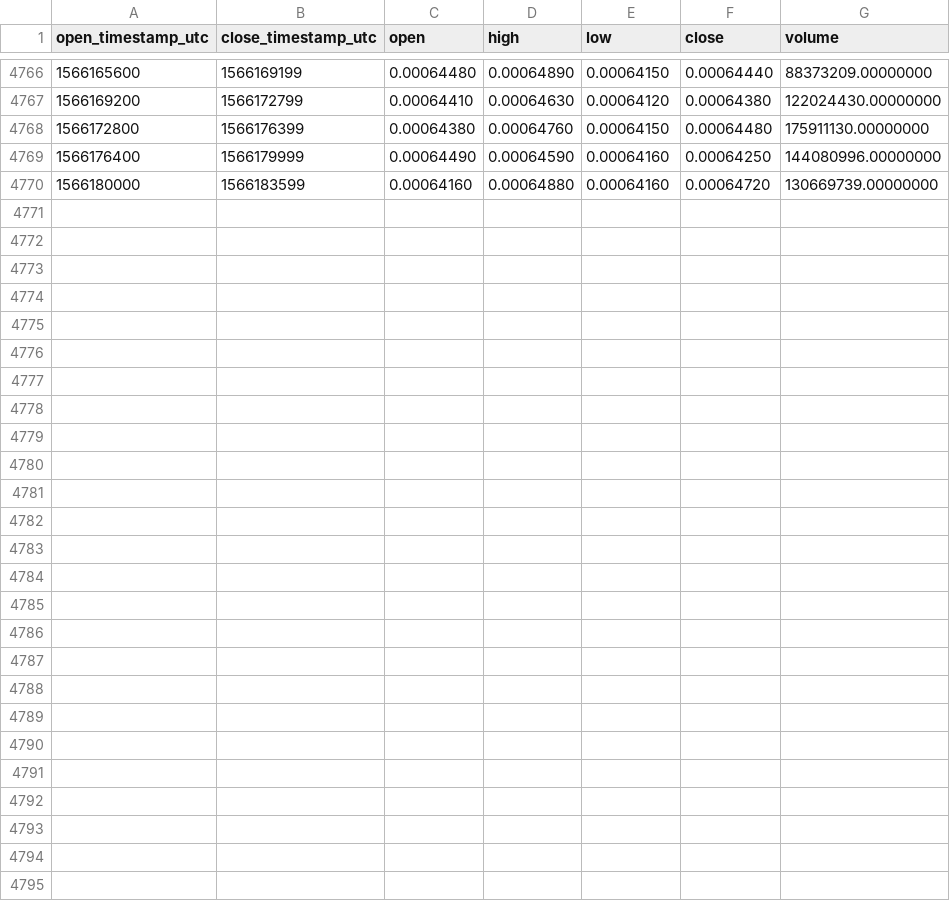
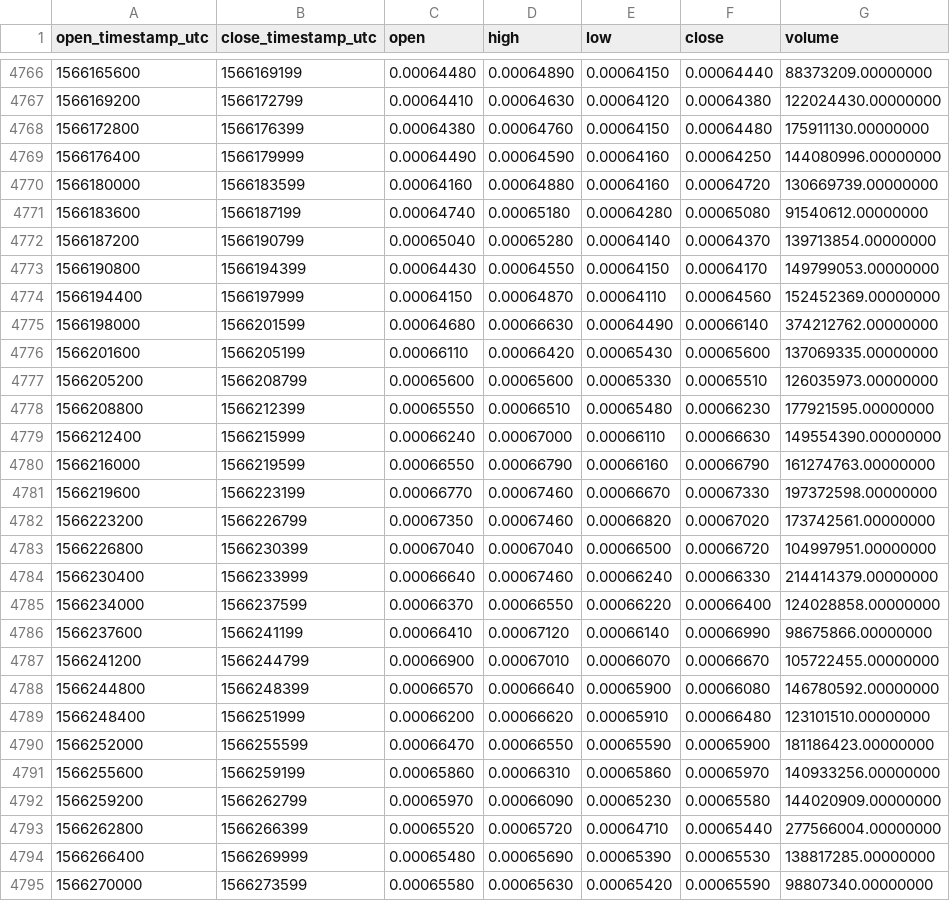
Before and after one commit to cryptobigbro/binance-BTTUSDT, a CSV file: binance-BTTUSDT-1h.csv, drawn as a sheet; only a part is shown, gaps mark what is left out.

Commit message:
Update OHLCV data.

```diff
--- a/binance-BTTUSDT-1h.csv
+++ b/binance-BTTUSDT-1h.csv
@@ -4770 +4770,26 @@ open_timestamp_utc,close_timestamp_utc,open,high,low,close,volume
 1566180000,1566183599,0.00064160,0.00064880,0.00064160,0.00064720,130669739.00000000
+1566183600,1566187199,0.00064740,0.00065180,0.00064280,0.00065080,91540612.00000000
+1566187200,1566190799,0.00065040,0.00065280,0.00064140,0.00064370,139713854.00000000
+1566190800,1566194399,0.00064430,0.00064550,0.00064150,0.00064170,149799053.00000000
+1566194400,1566197999,0.00064150,0.00064870,0.00064110,0.00064560,152452369.00000000
+1566198000,1566201599,0.00064680,0.00066630,0.00064490,0.00066140,374212762.00000000
+1566201600,1566205199,0.00066110,0.00066420,0.00065430,0.00065600,137069335.00000000
+1566205200,1566208799,0.00065600,0.00065600,0.00065330,0.00065510,126035973.00000000
+1566208800,1566212399,0.00065550,0.00066510,0.00065480,0.00066230,177921595.00000000
+1566212400,1566215999,0.00066240,0.00067000,0.00066110,0.00066630,149554390.00000000
+1566216000,1566219599,0.00066550,0.00066790,0.00066160,0.00066790,161274763.00000000
+1566219600,1566223199,0.00066770,0.00067460,0.00066670,0.00067330,197372598.00000000
+1566223200,1566226799,0.00067350,0.00067460,0.00066820,0.00067020,173742561.00000000
+1566226800,1566230399,0.00067040,0.00067040,0.00066500,0.00066720,104997951.00000000
+1566230400,1566233999,0.00066640,0.00067460,0.00066240,0.00066330,214414379.00000000
+1566234000,1566237599,0.00066370,0.00066550,0.00066220,0.00066400,124028858.00000000
+1566237600,1566241199,0.00066410,0.00067120,0.00066140,0.00066990,98675866.00000000
+1566241200,1566244799,0.00066900,0.00067010,0.00066070,0.00066670,105722455.00000000
+1566244800,1566248399,0.00066570,0.00066640,0.00065900,0.00066080,146780592.00000000
+1566248400,1566251999,0.00066200,0.00066620,0.00065910,0.00066480,123101510.00000000
+1566252000,1566255599,0.00066470,0.00066550,0.00065590,0.00065900,181186423.00000000
+1566255600,1566259199,0.00065860,0.00066310,0.00065860,0.00065970,140933256.00000000
+1566259200,1566262799,0.00065970,0.00066090,0.00065230,0.00065580,144020909.00000000
+1566262800,1566266399,0.00065520,0.00065720,0.00064710,0.00065440,277566004.00000000
+1566266400,1566269999,0.00065480,0.00065690,0.00065390,0.00065530,138817285.00000000
+1566270000,1566273599,0.00065580,0.00065630,0.00065420,0.00065590,98807340.00000000
```
Also changed, not shown: binance-BTTUSDT-1d.csv.
